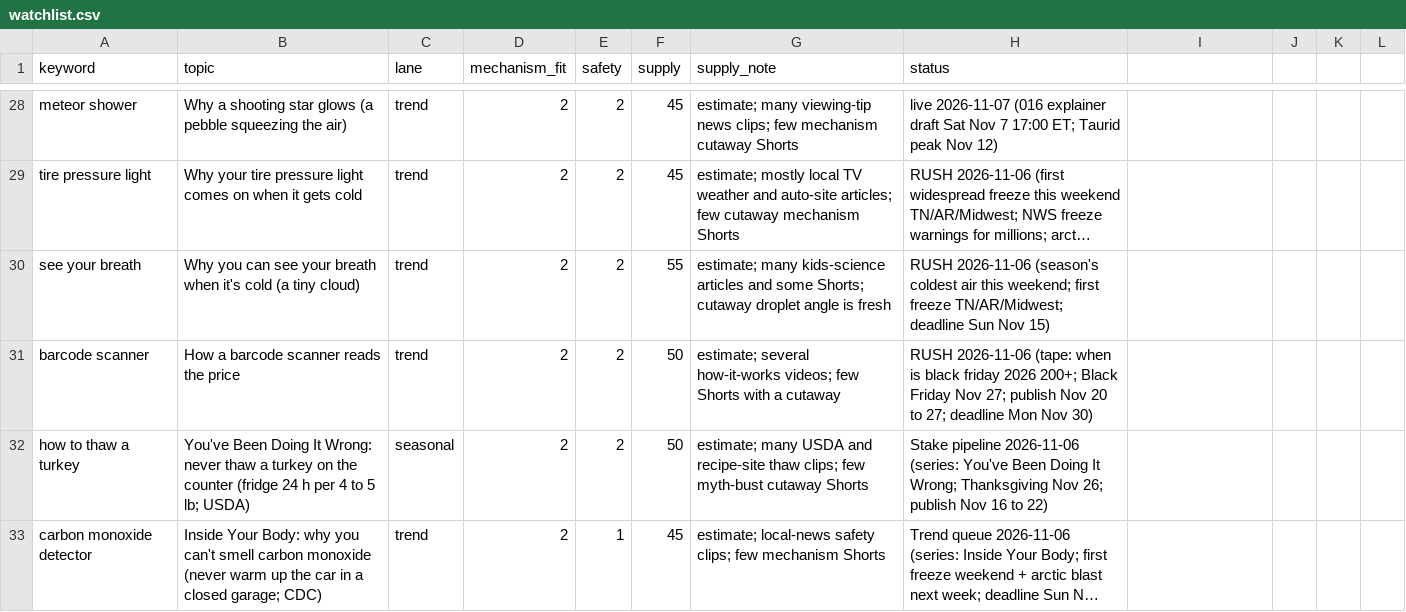
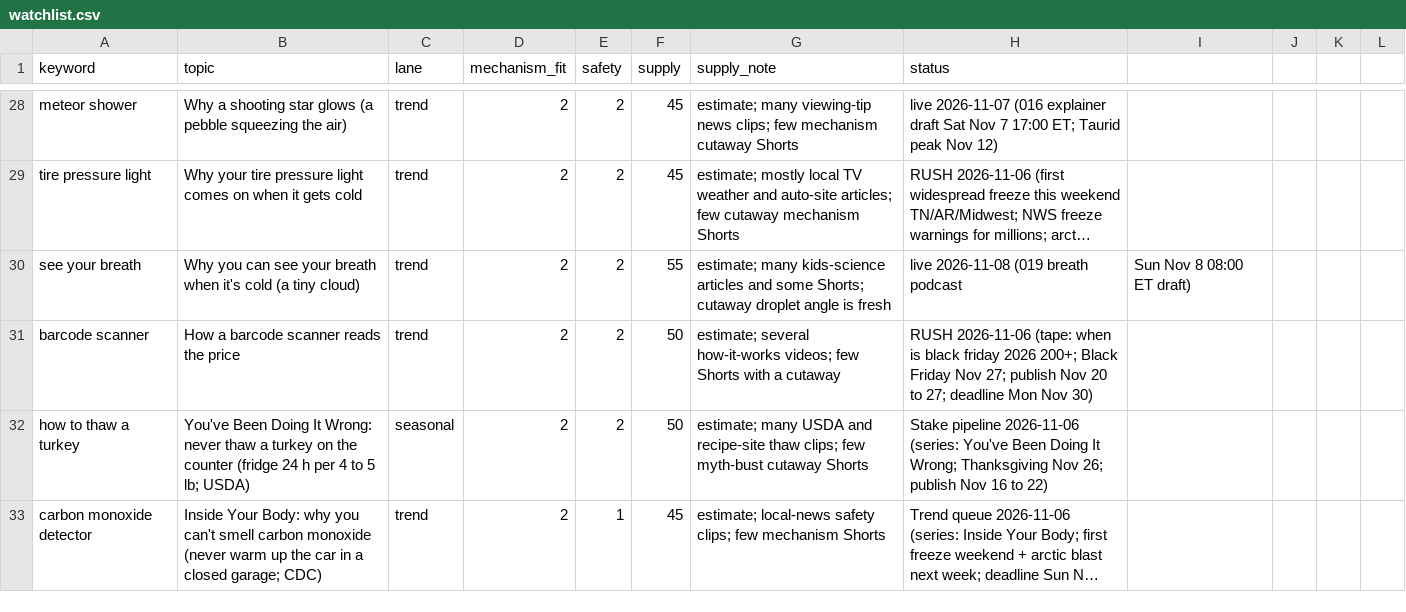
Before and after one commit to explainedinshort60-coder/Explained-in-60, a CSV file: demand/watchlist.csv, drawn as a sheet; only a part is shown, gaps mark what is left out; long unchanged cells end in …; the diff names each change by its address in the sheet, - before the commit and + after, or states it on an @@ line.

```diff
--- a/demand/watchlist.csv
+++ b/demand/watchlist.csv
-H30 (status): RUSH 2026-11-06 (season's coldest air this weekend; first freeze TN/AR/Midwest; deadline Sun Nov 15)
+H30 (status): live 2026-11-08 (019 breath podcast
-I30: (empty)
+I30: Sun Nov 8 08:00 ET draft)
```
Also changed, not shown: 3 other files.
